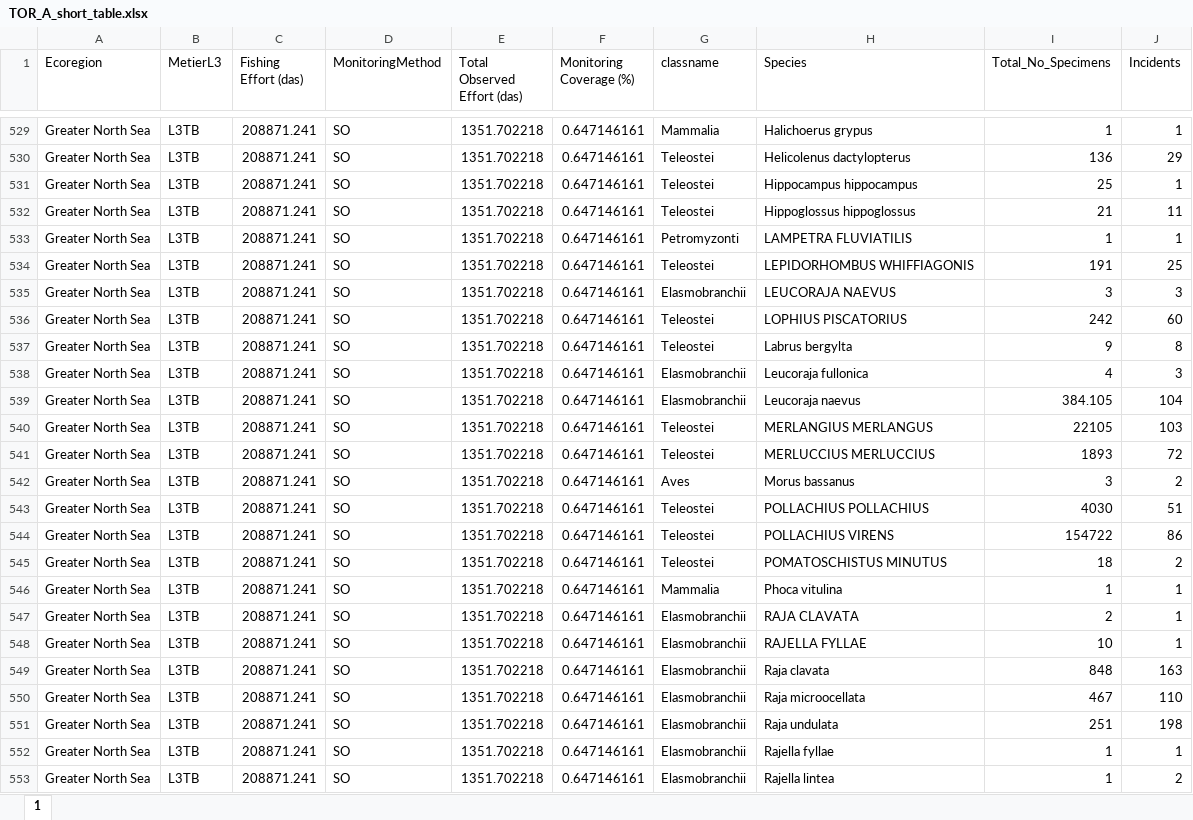
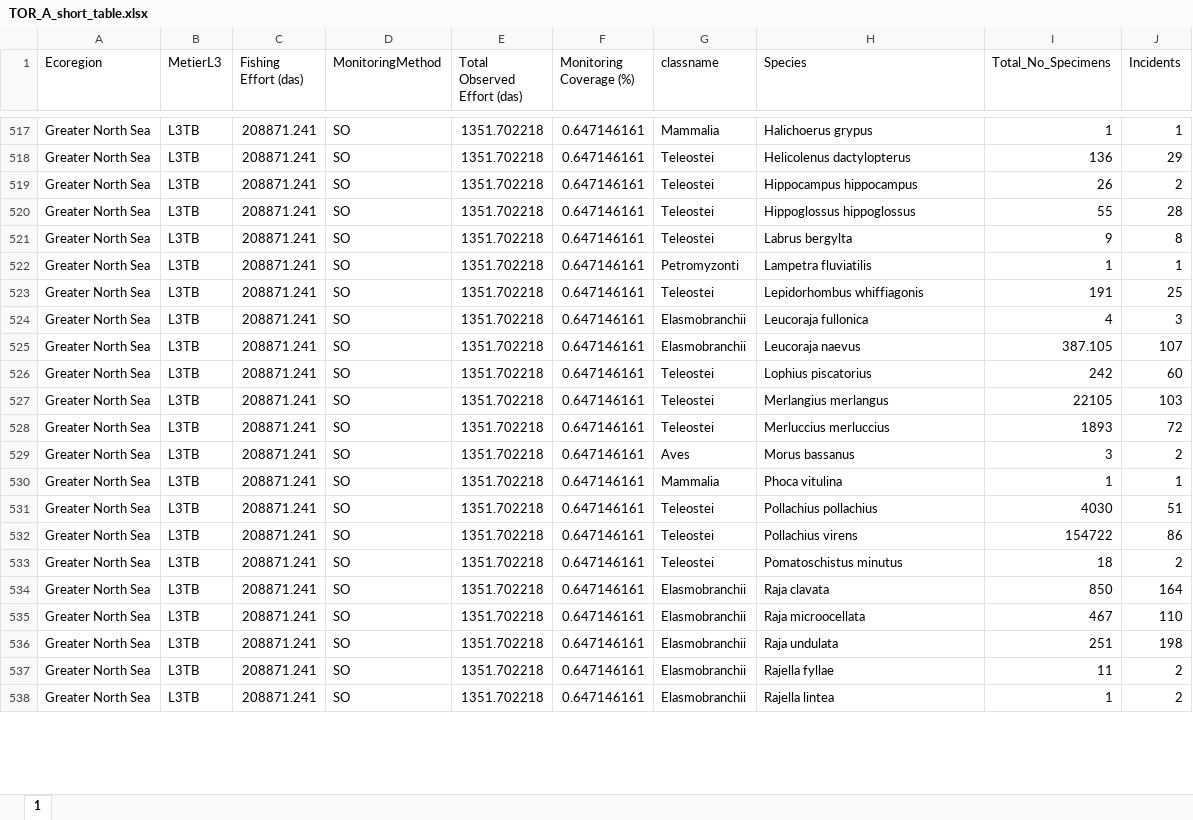
Before and after one commit to ices-eg/wg_WGBYC, an Excel workbook: 2023/WGBYC2TAF/output/TOR_A_short_table.xlsx, sheet 1, drawn as a sheet; only a part is shown, gaps mark what is left out; values as stored, in another font and other column widths than the file's, no borders; removed rows and columns are numbered as before the commit, all else as after; the diff covers the shown part only; the diff names each change by its address in the sheet, - before the commit and + after, or states it on an @@ line.

```diff
--- a/2023/WGBYC2TAF/output/TOR_A_short_table.xlsx (sheet 1)
+++ b/2023/WGBYC2TAF/output/TOR_A_short_table.xlsx (sheet 1)
-I519 (Total_No_Specimens): 25
+I519 (Total_No_Specimens): 26
-J519 (Incidents): 1
+J519 (Incidents): 2
-I520 (Total_No_Specimens): 21
+I520 (Total_No_Specimens): 55
-J520 (Incidents): 11
+J520 (Incidents): 28
-row 533: Greater North Sea | L3TB | 208871.241 | SO | 1351.702218 | 0.647146161 | Petromyzonti | LAMPETRA FLUVIATILIS | 1 | 1
-row 534: Greater North Sea | L3TB | 208871.241 | SO | 1351.702218 | 0.647146161 | Teleostei | LEPIDORHOMBUS WHIFFIAGONIS | 191 | 25
-row 535: Greater North Sea | L3TB | 208871.241 | SO | 1351.702218 | 0.647146161 | Elasmobranchii | LEUCORAJA NAEVUS | 3 | 3
-row 536: Greater North Sea | L3TB | 208871.241 | SO | 1351.702218 | 0.647146161 | Teleostei | LOPHIUS PISCATORIUS | 242 | 60
+row 522: Greater North Sea | L3TB | 208871.241 | SO | 1351.702218 | 0.647146161 | Petromyzonti | Lampetra fluviatilis | 1 | 1
+row 523: Greater North Sea | L3TB | 208871.241 | SO | 1351.702218 | 0.647146161 | Teleostei | Lepidorhombus whiffiagonis | 191 | 25
-I525 (Total_No_Specimens): 384.105
+I525 (Total_No_Specimens): 387.105
-J525 (Incidents): 104
+J525 (Incidents): 107
+row 526: Greater North Sea | L3TB | 208871.241 | SO | 1351.702218 | 0.647146161 | Teleostei | Lophius piscatorius | 242 | 60
-H527 (Species): MERLANGIUS MERLANGUS
+H527 (Species): Merlangius merlangus
-H528 (Species): MERLUCCIUS MERLUCCIUS
+H528 (Species): Merluccius merluccius
-row 543: Greater North Sea | L3TB | 208871.241 | SO | 1351.702218 | 0.647146161 | Teleostei | POLLACHIUS POLLACHIUS | 4030 | 51
-row 544: Greater North Sea | L3TB | 208871.241 | SO | 1351.702218 | 0.647146161 | Teleostei | POLLACHIUS VIRENS | 154722 | 86
-row 545: Greater North Sea | L3TB | 208871.241 | SO | 1351.702218 | 0.647146161 | Teleostei | POMATOSCHISTUS MINUTUS | 18 | 2
+row 531: Greater North Sea | L3TB | 208871.241 | SO | 1351.702218 | 0.647146161 | Teleostei | Pollachius pollachius | 4030 | 51
-G532:G533 (classname): Elasmobranchii
+G532:G533 (classname): Teleostei
-H532 (Species): RAJA CLAVATA
+H532 (Species): Pollachius virens
-I532 (Total_No_Specimens): 2
+I532 (Total_No_Specimens): 154722
-J532 (Incidents): 1
+J532 (Incidents): 86
-H533 (Species): RAJELLA FYLLAE
+H533 (Species): Pomatoschistus minutus
-I533 (Total_No_Specimens): 10
+I533 (Total_No_Specimens): 18
-J533 (Incidents): 1
+J533 (Incidents): 2
-I534 (Total_No_Specimens): 848
+I534 (Total_No_Specimens): 850
-J534 (Incidents): 163
+J534 (Incidents): 164
-I537 (Total_No_Specimens): 1
+I537 (Total_No_Specimens): 11
-J537 (Incidents): 1
+J537 (Incidents): 2
```
Also changed, not shown: 17 removed rows and 74 edited cells elsewhere in this sheet, 2023/WGBYC2TAF/output/TOR_A_long_table.xlsx, 7 other files.
